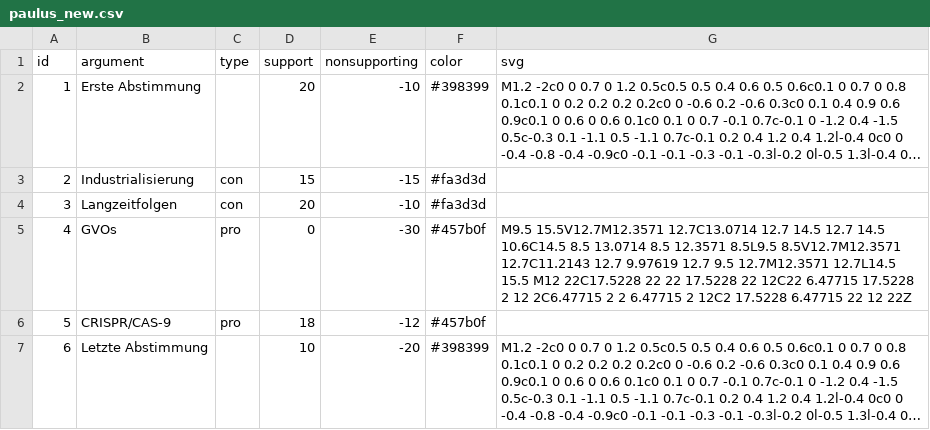
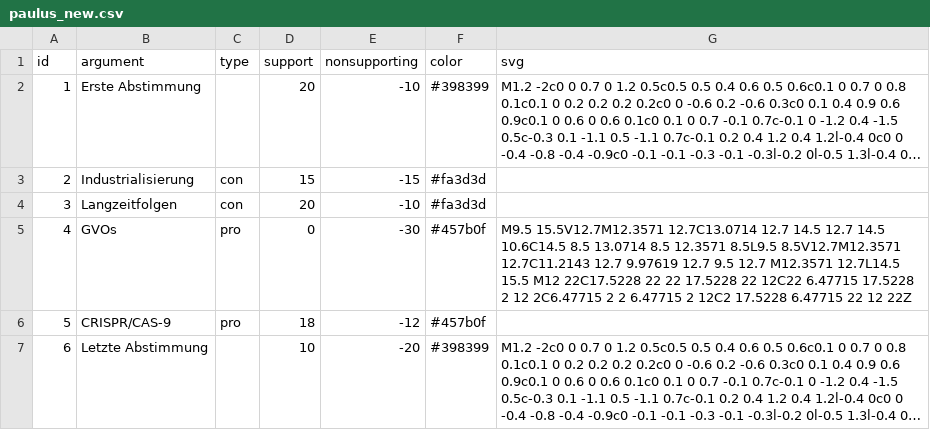
Before and after one commit to chrvt/VEGA_gh, a CSV file: projects/steel_manning/steel_manning/paulus_new.csv, drawn as a sheet; long unchanged cells end in ….

Commit message:
Update paulus_new.csv

```diff
--- a/projects/steel_manning/steel_manning/paulus_new.csv
+++ b/projects/steel_manning/steel_manning/paulus_new.csv
@@ -4,3 +4,3 @@ id,argument,type,support,nonsupporting,color,svg
 3,Langzeitfolgen,con,20,-10,#fa3d3d," "
-4,GVOs,pro,0,-30,#457b0f,"M9.5 15.5V12.7M12.3571 12.7C13.0714 12.7 14.5 12.7 14.5 10.6C14.5 8.5 13.0714 8.5 12.3571 8.5L9.5 8.5V12.7M12.3571 12.7C11.2143 12.7 9.97619 12.7 9.5 12.7M12.3571 12.7L14.5 15.5 M12 22C17.5228 22 22 17.5228 22 12C22 6.47715 17.5228 2 12 2C6.47715 2 2 6.47715 2 12C2 17.5228 6.47715 22 12 22Z"
+4,GVOs,pro,0,-30,#457b0f,"M9.5 15.5V12.7M12.3571 12.7C13.0714 12.7 14.5 12.7 14.5 10.6C14.5 8.5 13.0714 8.5 12.3571 8.5L9.5 8.5V12.7M12.3571 12.7C11.2143 12.7 9.97619 12.7 9.5 12.7 M12.3571 12.7L14.5 15.5 M12 22C17.5228 22 22 17.5228 22 12C22 6.47715 17.5228 2 12 2C6.47715 2 2 6.47715 2 12C2 17.5228 6.47715 22 12 22Z"
 5,CRISPR/CAS-9,pro,18,-12,#457b0f," "
```
